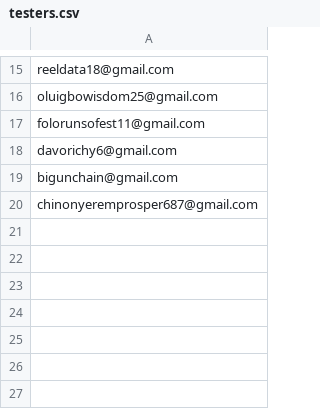
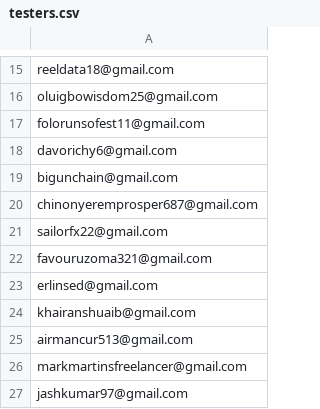
Before and after one commit to joshuatochinwachi/HollowScan-Mobile-App, a CSV file: testers.csv, drawn as a sheet; only a part is shown, gaps mark what is left out; the diff names each change by its address in the sheet, - before the commit and + after, or states it on an @@ line.

Commit message:
more testers

```diff
--- a/testers.csv
+++ b/testers.csv
+row 21: sailorfx22@gmail.com
+row 22: favouruzoma321@gmail.com
+row 23: erlinsed@gmail.com
+row 24: khairanshuaib@gmail.com
+row 25: airmancur513@gmail.com
+row 26: markmartinsfreelancer@gmail.com
+row 27: jashkumar97@gmail.com
```
